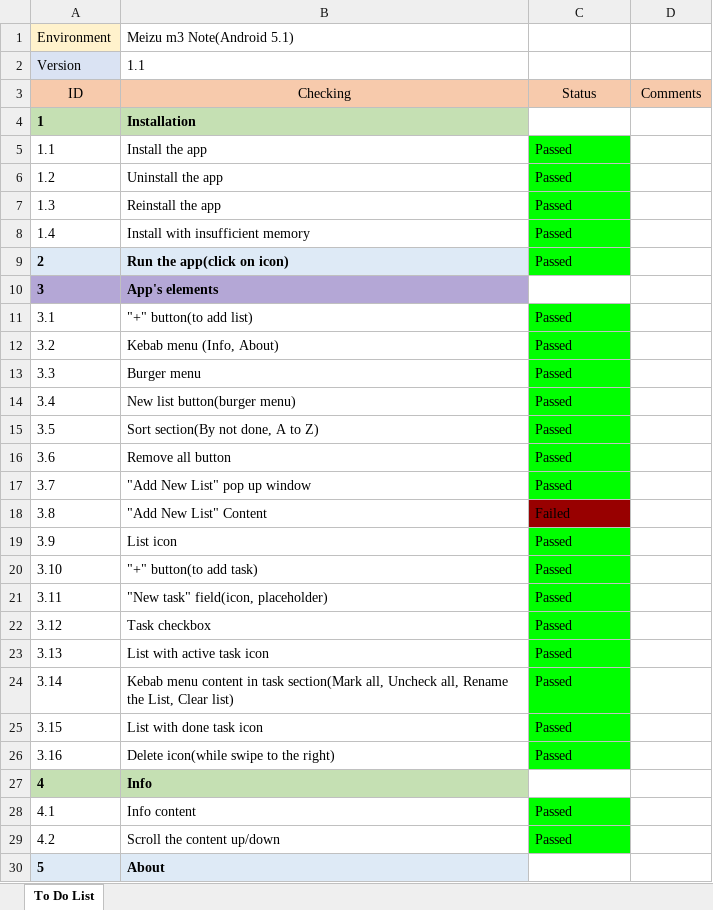
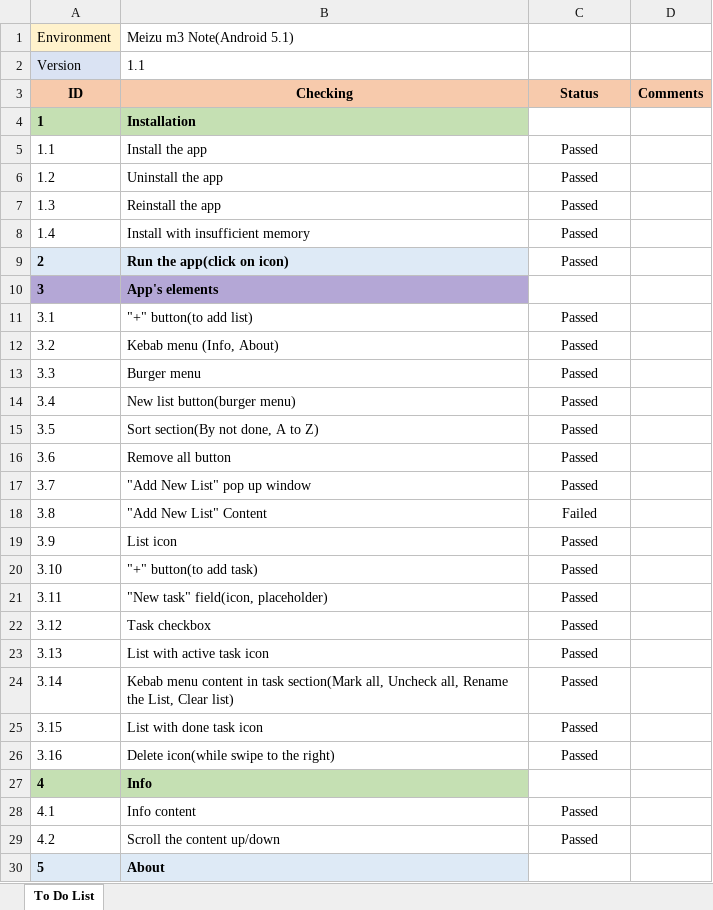
Before and after one commit to Oleksandr-Mnk/Test-documentation, an Excel workbook: Checklists/Checklist for mobile.xlsx, sheet To Do List, drawn as a sheet; only a part is shown; values as stored, in another font and other column widths than the file's, no borders; conditional formats not drawn; the diff covers the shown part only; the diff names each change by its address in the sheet, - before the commit and + after, or states it on an @@ line.

```diff
--- a/Checklists/Checklist for mobile.xlsx (sheet To Do List)
+++ b/Checklists/Checklist for mobile.xlsx (sheet To Do List)
-A3:D3 bold: off
+A3:D3 bold: on
@@ C5:C9 fill: #00FF00 → none, alignment: left → center @@
-C11:C17 fill: #00FF00
+C11:C17 fill: none
-C11:C26 alignment: left
+C11:C26 alignment: center
-C18 fill: #980000
+C18 fill: none
-C19:C26 fill: #00FF00
+C19:C26 fill: none
@@ C28:C29 fill: #00FF00 → none, alignment: left → center @@
```
Also changed, not shown: cell formats elsewhere in this sheet, Checklists/Checklist for API testing(PetStore).xlsx, Checklists/Checklist for E-commerce.xlsx.
